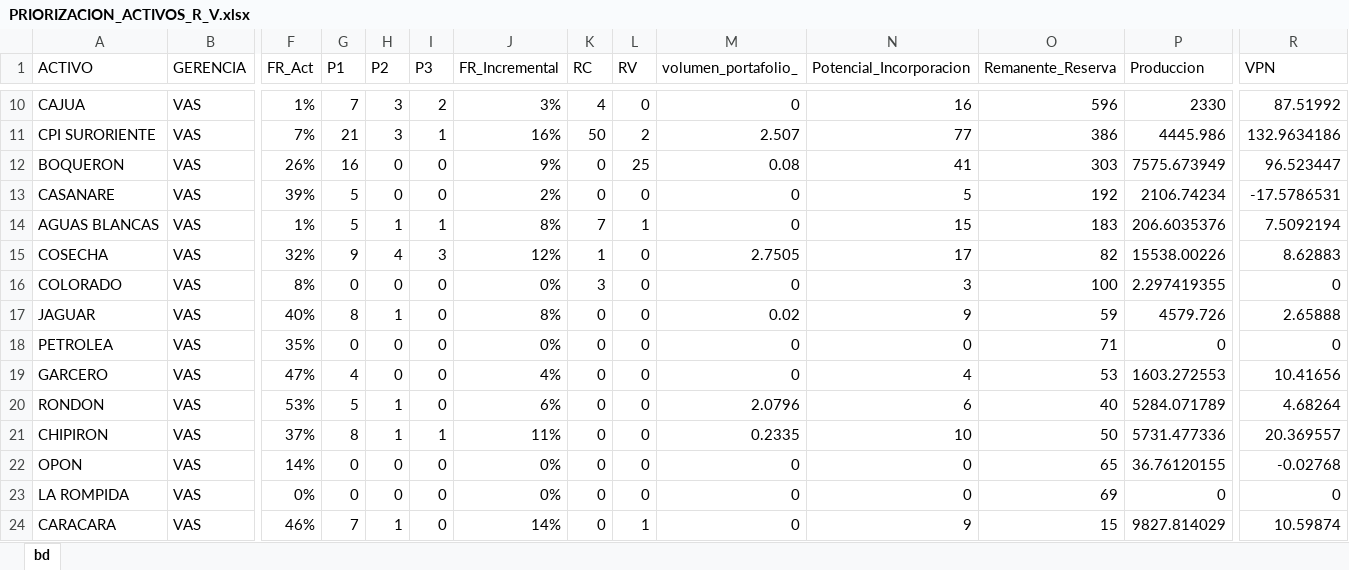
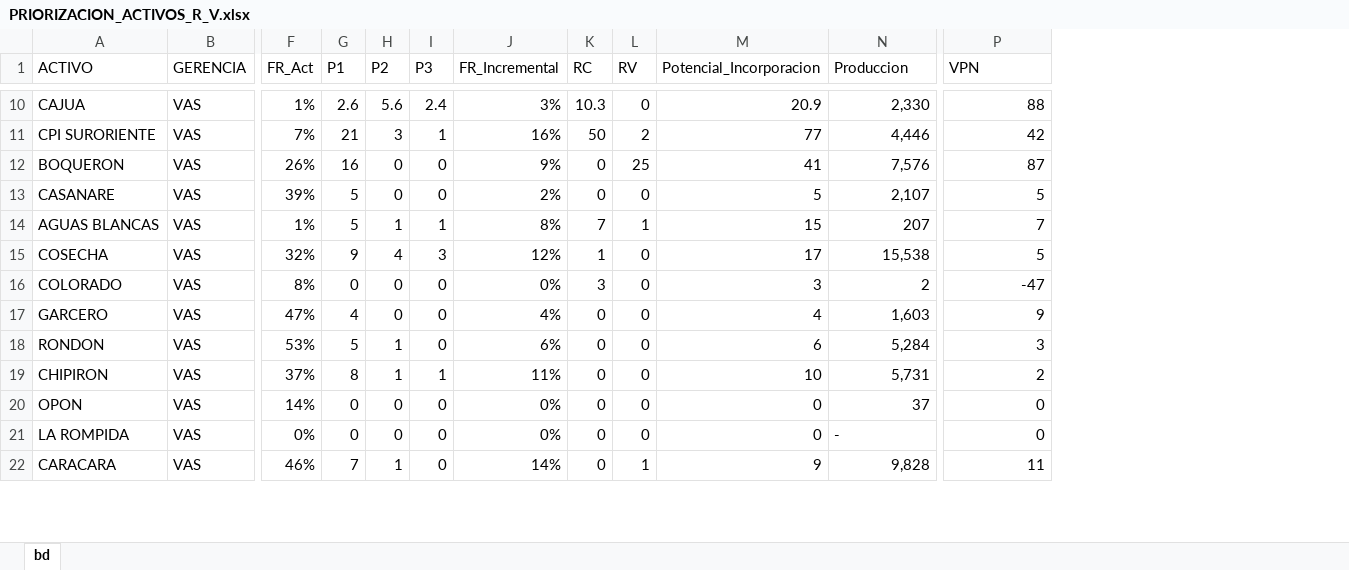
Before and after one commit to jorgemedina87/Priorizacion, an Excel workbook: bd/PRIORIZACION_ACTIVOS_R_V.xlsx, sheet bd, drawn as a sheet; only a part is shown, gaps mark what is left out; values as stored, in another font and other column widths than the file's, no cell formats; removed rows and columns are numbered as before the commit, all else as after; rows hold the shown columns only; the diff covers the shown part only; the diff names each change by its address in the sheet, - before the commit and + after, or states it on an @@ line.

```diff
--- a/bd/PRIORIZACION_ACTIVOS_R_V.xlsx (sheet bd)
+++ b/bd/PRIORIZACION_ACTIVOS_R_V.xlsx (sheet bd)
-column M (volumen_portafolio_), rows 10-16: 0 | 2.507 | 0.08 | 0 | 0 | 2.7505 | 0; rows 19-24: 0 | 2.0796 | 0.2335 | 0 | 0 | 0
-column O (Remanente_Reserva), rows 10-16: 596 | 386 | 303 | 192 | 183 | 82 | 100; rows 19-24: 53 | 40 | 50 | 65 | 69 | 15
-G10 (P1): 7
+G10 (P1): 2.6
-H10 (P2): 3
+H10 (P2): 5.6
-I10 (P3): 2
+I10 (P3): 2.4
-K10 (RC): 4
+K10 (RC): 10.3
-M10 (Potencial_Incorporacion): 16
+M10 (Potencial_Incorporacion): 20.9
-N10 (Produccion): 2330
+N10 (Produccion): 2,330
-P10 (VPN): 87.51992
+P10 (VPN): 88
-N11 (Produccion): 4445.986
+N11 (Produccion): 4,446
-P11 (VPN): 132.9634186
+P11 (VPN): 42
-N12 (Produccion): 7575.673949
+N12 (Produccion): 7,576
-P12 (VPN): 96.523447
+P12 (VPN): 87
-N13 (Produccion): 2106.74234
+N13 (Produccion): 2,107
-P13 (VPN): -17.5786531
+P13 (VPN): 5
-N14 (Produccion): 206.6035376
+N14 (Produccion): 207
-P14 (VPN): 7.5092194
+P14 (VPN): 7
-N15 (Produccion): 15538.00226
+N15 (Produccion): 15,538
-P15 (VPN): 8.62883
+P15 (VPN): 5
-N16 (Produccion): 2.297419355
+N16 (Produccion): 2
-P16 (VPN): 0
+P16 (VPN): -47
-row 17: JAGUAR | VAS | 40% | 8 | 1 | 0 | 8% | 0 | 0 | 0.02 | 9 | 59 | 4579.726 | 2.65888
-row 18: PETROLEA | VAS | 35% | 0 | 0 | 0 | 0% | 0 | 0 | 0 | 0 | 71 | 0 | 0
-N17 (Produccion): 1603.272553
+N17 (Produccion): 1,603
-P17 (VPN): 10.41656
+P17 (VPN): 9
-N18 (Produccion): 5284.071789
+N18 (Produccion): 5,284
-P18 (VPN): 4.68264
+P18 (VPN): 3
-N19 (Produccion): 5731.477336
+N19 (Produccion): 5,731
-P19 (VPN): 20.369557
+P19 (VPN): 2
-N20 (Produccion): 36.76120155
+N20 (Produccion): 37
-P20 (VPN): -0.02768
+P20 (VPN): 0
-N21 (Produccion): 0
+N21 (Produccion): -
-N22 (Produccion): 9827.814029
+N22 (Produccion): 9,828
-P22 (VPN): 10.59874
+P22 (VPN): 11
```
Also changed, not shown: 7 removed rows and 71 edited cells elsewhere in this sheet, cell formats, formulas that keep their value.
